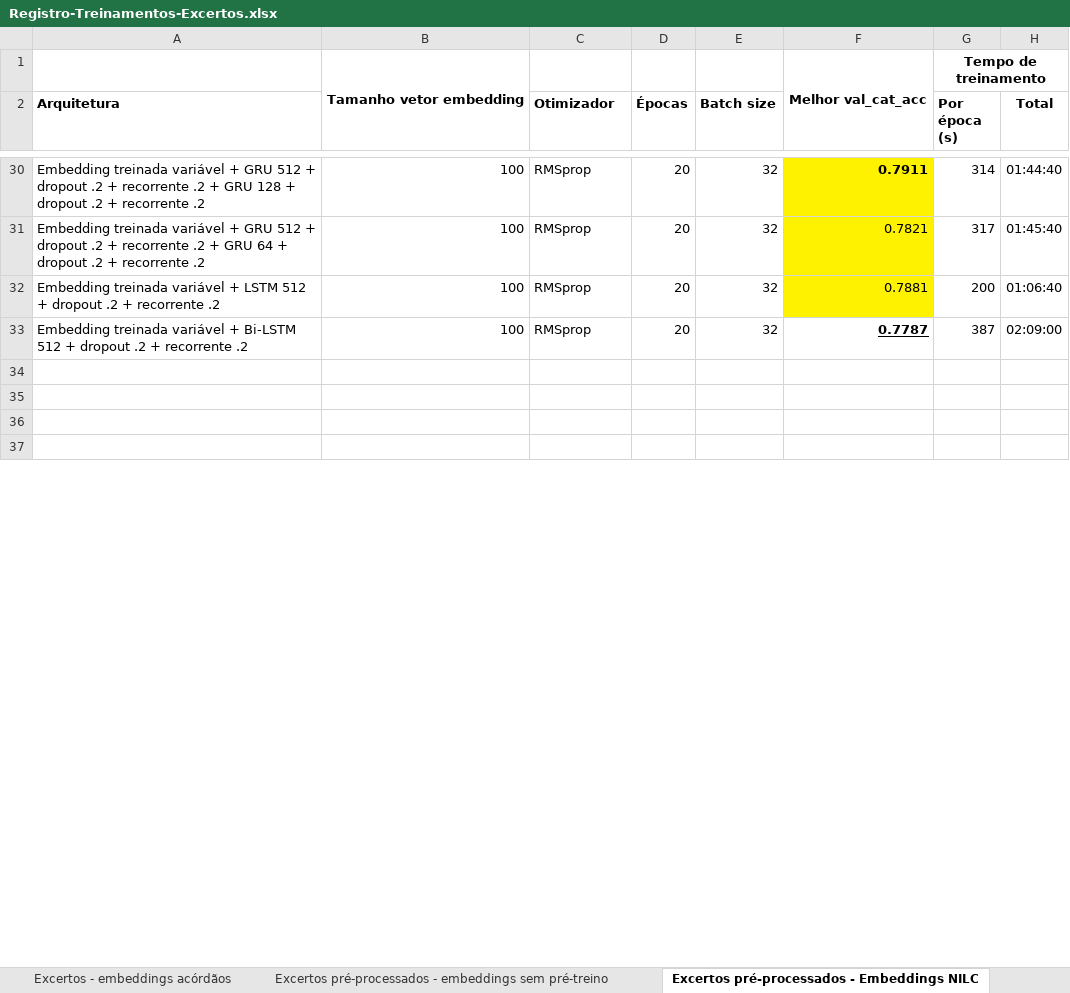
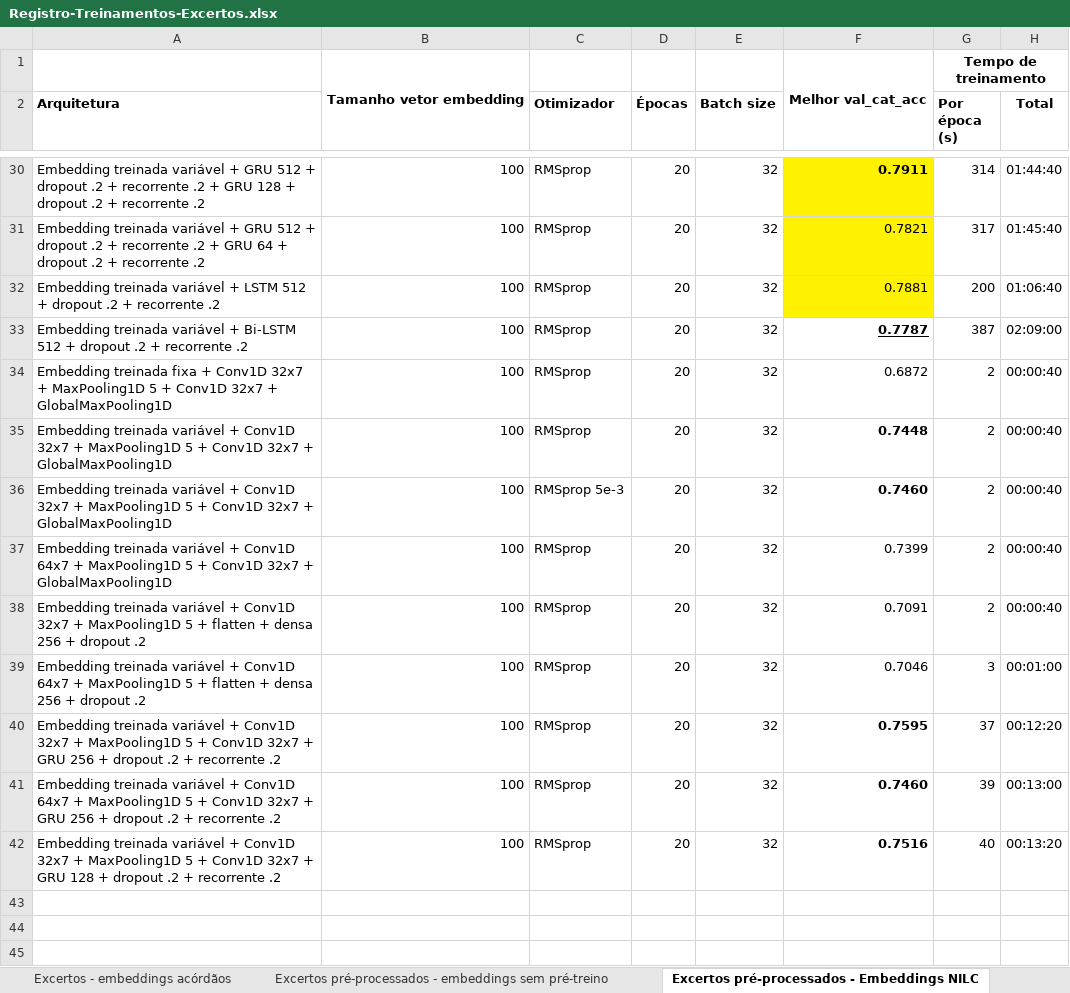
Before and after one commit to leonardo3108/clacjur, an Excel workbook: excertos/Registro-Treinamentos-Excertos.xlsx, sheet Excertos pré-processados - Embeddings NILC, drawn as a sheet; only a part is shown, gaps mark what is left out; the shorter side is filled out with more unchanged rows; values as stored, in another font and other column widths than the file's, no borders; the diff names each change by its address in the sheet, - before the commit and + after, or states it on an @@ line.

Commit message:
Classificacao de excertos com redes convolucionais

```diff
--- a/excertos/Registro-Treinamentos-Excertos.xlsx (sheet Excertos pré-processados - Embeddings NILC)
+++ b/excertos/Registro-Treinamentos-Excertos.xlsx (sheet Excertos pré-processados - Embeddings NILC)
+row 34: Embedding treinada fixa + Conv1D 32x7 + MaxPooling1D 5 + Conv1D 32x7 + GlobalMaxPooling1D | 100 | RMSprop | 20 | 32 | 0.6872 | 2 | 00:00:40
+row 35: Embedding treinada variável + Conv1D 32x7 + MaxPooling1D 5 + Conv1D 32x7 + GlobalMaxPooling1D | 100 | RMSprop | 20 | 32 | 0.7448 | 2 | 00:00:40
+row 36: Embedding treinada variável + Conv1D 32x7 + MaxPooling1D 5 + Conv1D 32x7 + GlobalMaxPooling1D | 100 | RMSprop 5e-3 | 20 | 32 | 0.7460 | 2 | 00:00:40
+row 37: Embedding treinada variável + Conv1D 64x7 + MaxPooling1D 5 + Conv1D 32x7 + GlobalMaxPooling1D | 100 | RMSprop | 20 | 32 | 0.7399 | 2 | 00:00:40
+row 38: Embedding treinada variável + Conv1D 32x7 + MaxPooling1D 5 + flatten + densa 256 + dropout .2 | 100 | RMSprop | 20 | 32 | 0.7091 | 2 | 00:00:40
+row 39: Embedding treinada variável + Conv1D 64x7 + MaxPooling1D 5 + flatten + densa 256 + dropout .2 | 100 | RMSprop | 20 | 32 | 0.7046 | 3 | 00:01:00
+row 40: Embedding treinada variável + Conv1D 32x7 + MaxPooling1D 5 + Conv1D 32x7 + GRU 256 + dropout .2 + recorrente .2 | 100 | RMSprop | 20 | 32 | 0.7595 | 37 | 00:12:20
+row 41: Embedding treinada variável + Conv1D 64x7 + MaxPooling1D 5 + Conv1D 32x7 + GRU 256 + dropout .2 + recorrente .2 | 100 | RMSprop | 20 | 32 | 0.7460 | 39 | 00:13:00
+row 42: Embedding treinada variável + Conv1D 32x7 + MaxPooling1D 5 + Conv1D 32x7 + GRU 128 + dropout .2 + recorrente .2 | 100 | RMSprop | 20 | 32 | 0.7516 | 40 | 00:13:20
+row 43: (empty)
```
Also changed, not shown: sheet Excertos - embeddings acórdãos, sheet Excertos pré-processados - Embeddings acórdãos, sheet Excertos pré-processados - embeddings sem pré-treino, sheet Excertos - embeddings sem pré-treino, sheet Excertos - embeddings NILC, formulas that keep their value, enunciados/Registro-Treinamentos-Enunciados.xlsx, 6 other files.
